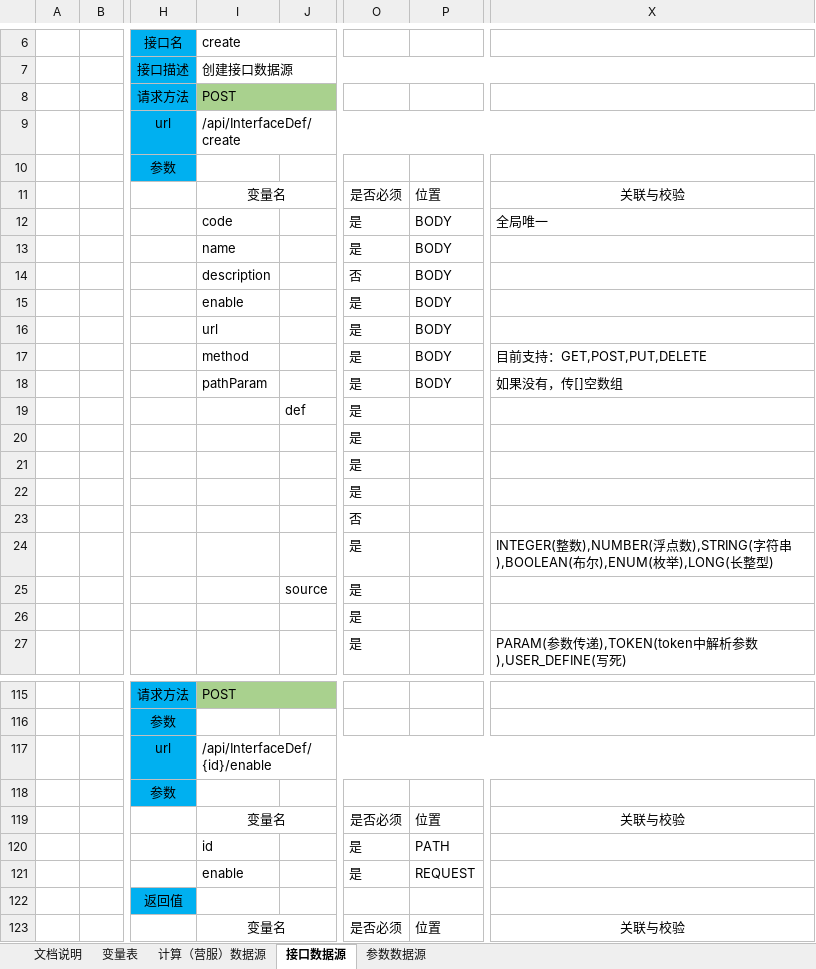
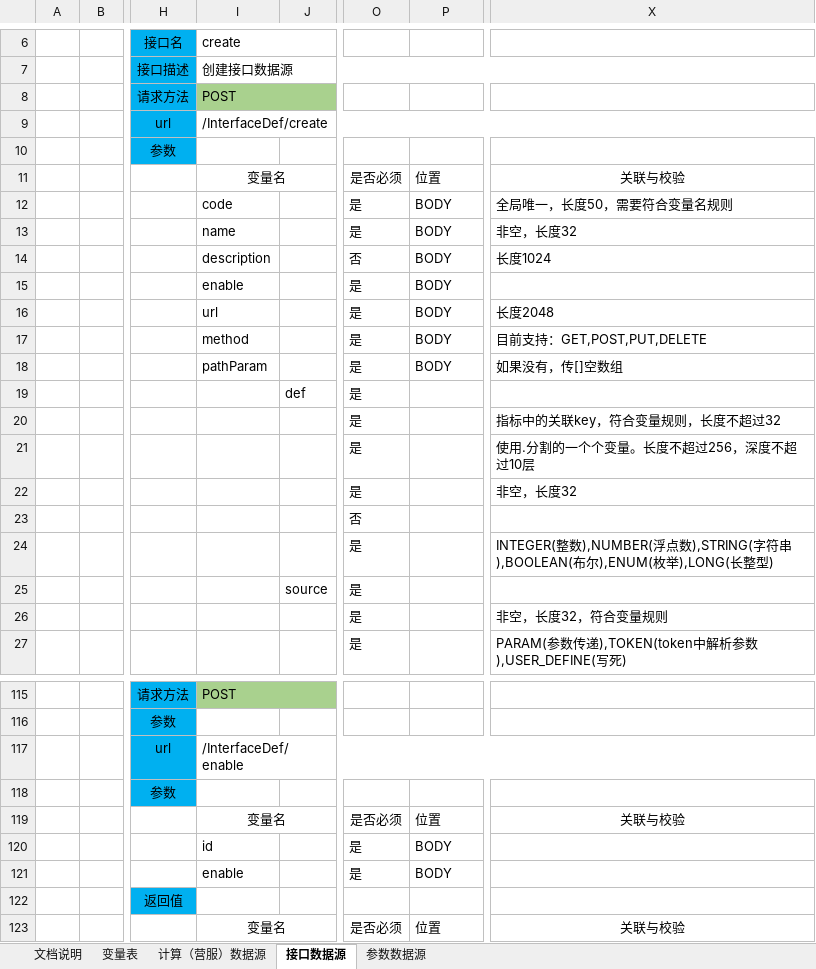
Before and after one commit to hataksumo/DesignerDoc, an Excel workbook: 策划案/Java/风控系统/指标数据源接口文档.xlsx, sheet 接口数据源, drawn as a sheet; only a part is shown, gaps mark what is left out; values as stored, in another font and other column widths than the file's, no borders; the diff covers the shown part only; the diff names each change by its address in the sheet, - before the commit and + after, or states it on an @@ line.

```diff
--- a/策划案/Java/风控系统/指标数据源接口文档.xlsx (sheet 接口数据源)
+++ b/策划案/Java/风控系统/指标数据源接口文档.xlsx (sheet 接口数据源)
-I9: /api/InterfaceDef/create
+I9: /InterfaceDef/create
-X12: 全局唯一
+X12: 全局唯一，长度50，需要符合变量名规则
-X13: (empty)
+X13: 非空，长度32
-X14: (empty)
+X14: 长度1024
-X16: (empty)
+X16: 长度2048
-X20: (empty)
+X20: 指标中的关联key，符合变量规则，长度不超过32
-X21: (empty)
+X21: 使用.分割的一个个变量。长度不超过256，深度不超过10层
-X22: (empty)
+X22: 非空，长度32
-X26: (empty)
+X26: 非空，长度32，符合变量规则
-I117: /api/InterfaceDef/{id}/enable
+I117: /InterfaceDef/enable
-P120: PATH
+P120: BODY
-P121: REQUEST
+P121: BODY
```
Also changed, not shown: 6 edited cells elsewhere in this sheet, sheet 计算（营服）数据源, sheet 文档说明, sheet 参数数据源.
